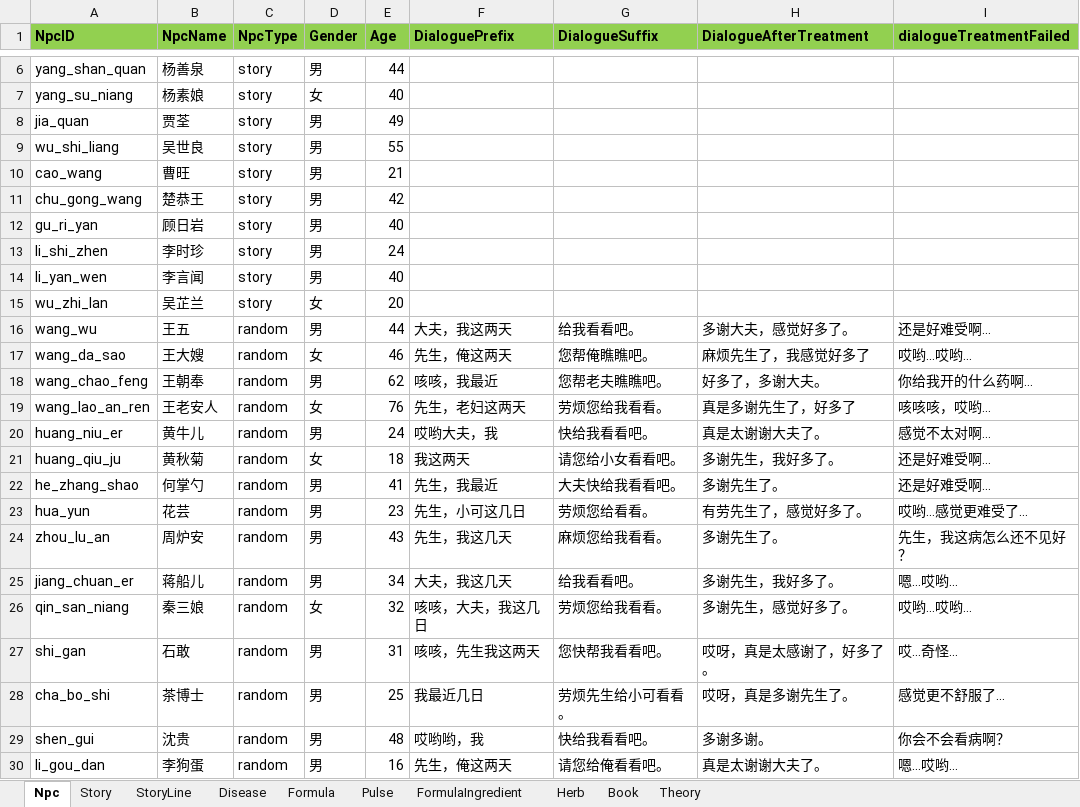
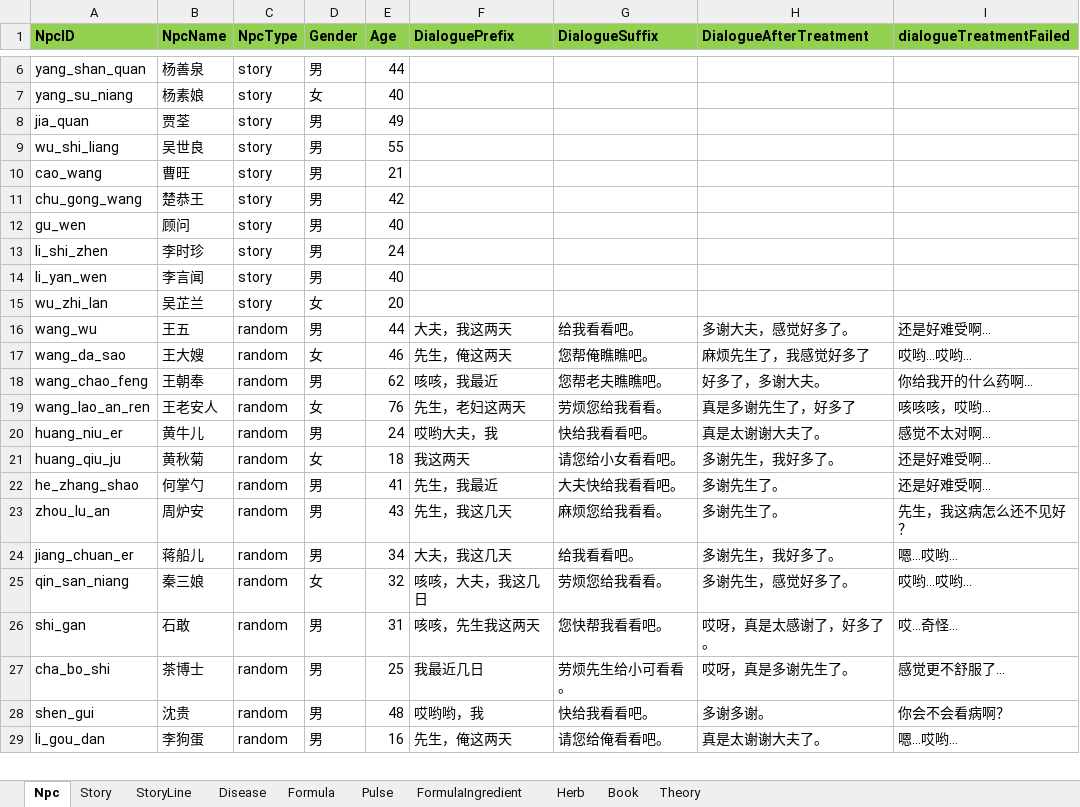
Before and after one commit to lqc19891229/Doctor, an Excel workbook: DataTables/Data.backup_before_detailtext_import.xlsx, sheet Npc, drawn as a sheet; only a part is shown, gaps mark what is left out; values as stored, in another font and other column widths than the file's, no borders; the diff names each change by its address in the sheet, - before the commit and + after, or states it on an @@ line.

```diff
--- a/DataTables/Data.backup_before_detailtext_import.xlsx (sheet Npc)
+++ b/DataTables/Data.backup_before_detailtext_import.xlsx (sheet Npc)
-A12 (NpcID): gu_ri_yan
+A12 (NpcID): gu_wen
-B12 (NpcName): 顾日岩
+B12 (NpcName): 顾问
-row 23: hua_yun | 花芸 | random | 男 | 23 | 先生，小可这几日 | 劳烦您给看看。 | 有劳先生了，感觉好多了。 | 哎哟…感觉更难受了…
```
Also changed, not shown: sheet StoryLine, sheet Story, DataTables/Data.xlsx, DataTables/DetailText/剧情/001落榜.xlsx, 15 other files.
